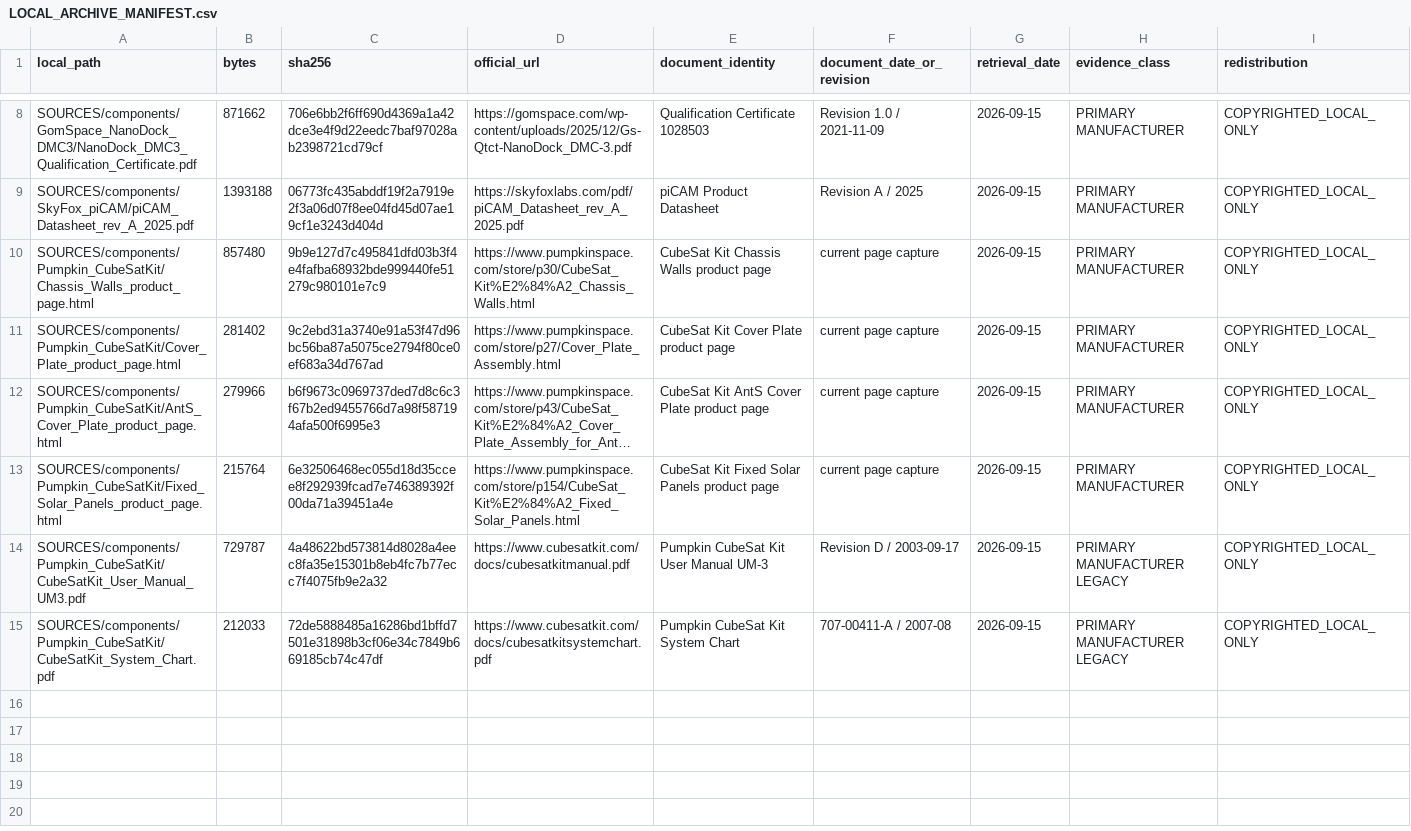
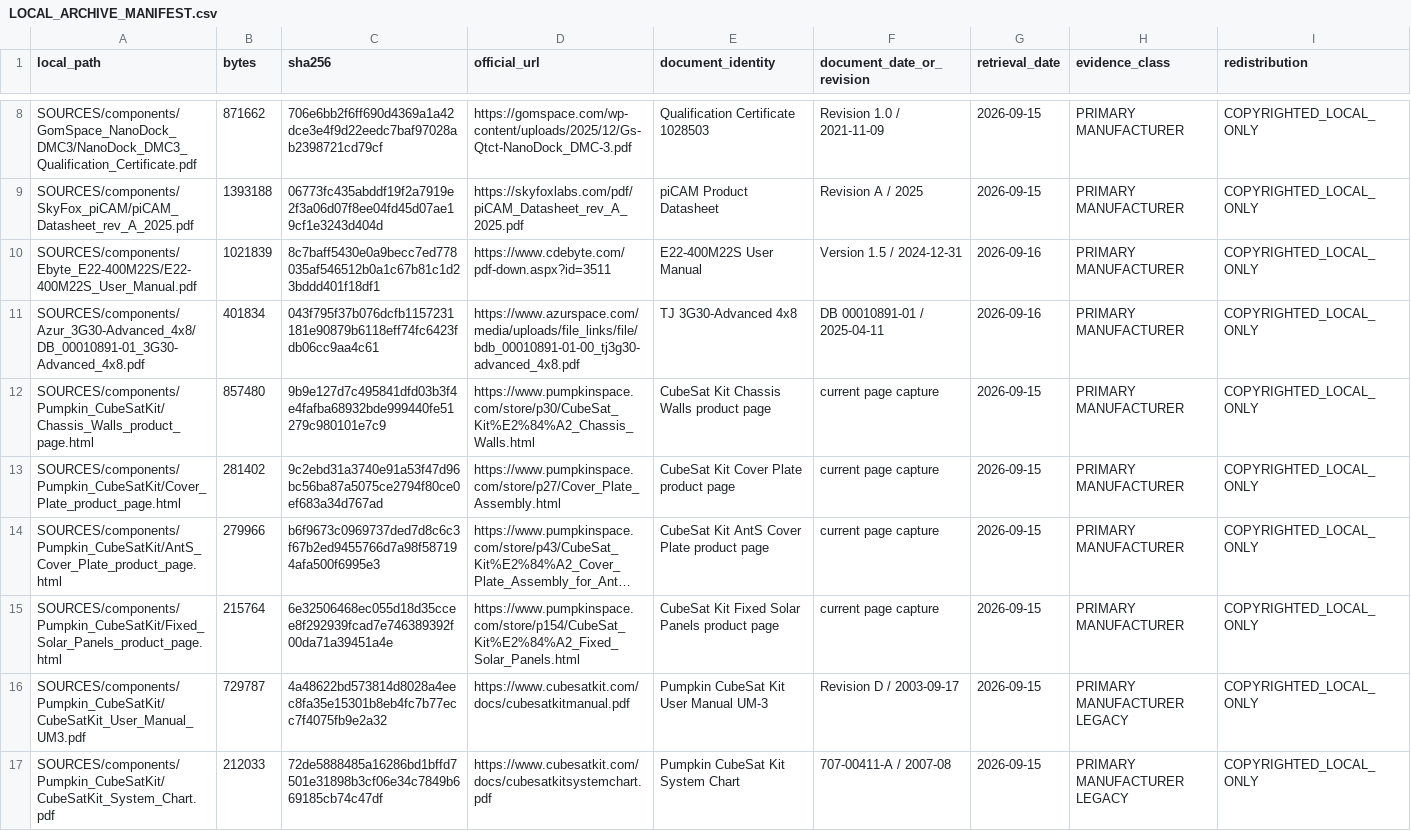
Before and after one commit to degenerateearth/AI-Spacecraft, a CSV file: SOURCES/components/LOCAL_ARCHIVE_MANIFEST.csv, drawn as a sheet; only a part is shown, gaps mark what is left out; long unchanged cells end in …; the diff names each change by its address in the sheet, - before the commit and + after, or states it on an @@ line.

```diff
--- a/SOURCES/components/LOCAL_ARCHIVE_MANIFEST.csv
+++ b/SOURCES/components/LOCAL_ARCHIVE_MANIFEST.csv
+row 10: SOURCES/components/Ebyte_E22-400M22S/E22-400M22S_User_Manual.pdf | 1021839 | 8c7baff5430e0a9becc7ed778035af546512b0a1c67b81c1d23bddd401f18df1 | https://www.cdebyte.com/pdf-down.aspx?id=3511 | E22-400M22S User Manual | Version 1.5 / 2024-12-31 | 2026-09-16 | PRIMARY MANUFACTURER | COPYRIGHTED_LOCAL_ONLY
+row 11: SOURCES/components/Azur_3G30-Advanced_4x8/DB_00010891-01_3G30-Advanced_4x8.pdf | 401834 | 043f795f37b076dcfb1157231181e90879b6118eff74fc6423fdb06cc9aa4c61 | https://www.azurspace.com/media/uploads/file_links/file/bdb_00010891-01-00_tj3g30-advanced_4x8.pdf | TJ 3G30-Advanced 4x8 | DB 00010891-01 / 2025-04-11 | 2026-09-16 | PRIMARY MANUFACTURER | COPYRIGHTED_LOCAL_ONLY
```
Also changed, not shown: 20 other files.
